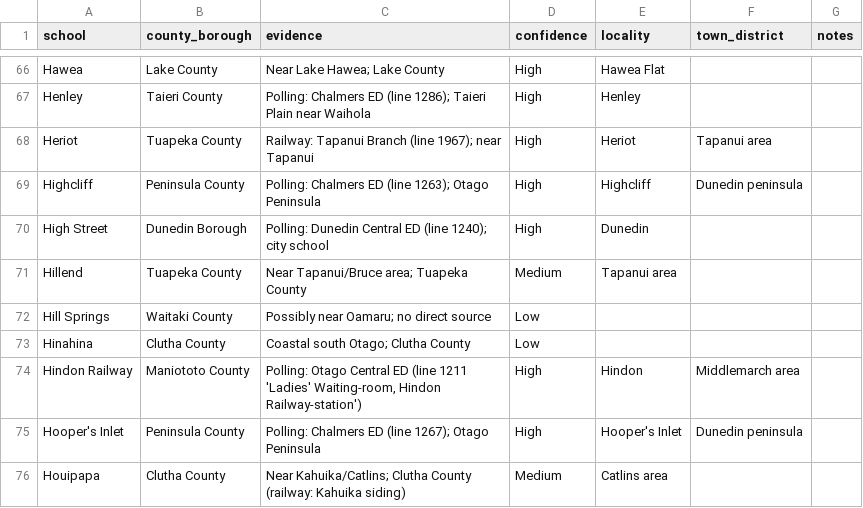
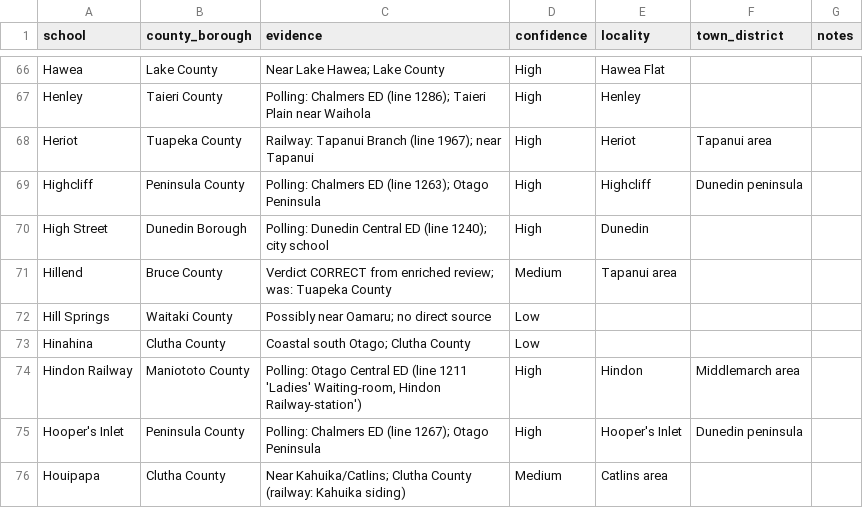
Before and after one commit to spirikahu/NZ_1918, a CSV file: NZ/Schools/Name_Matching_Results/Otago_county_borough.csv, drawn as a sheet; only a part is shown, gaps mark what is left out.

```diff
--- a/NZ/Schools/Name_Matching_Results/Otago_county_borough.csv
+++ b/NZ/Schools/Name_Matching_Results/Otago_county_borough.csv
@@ -70,3 +70,3 @@ Highcliff,Peninsula County,Polling: Chalmers ED (line 1263); Otago Peninsula,Hig
 High Street,Dunedin Borough,Polling: Dunedin Central ED (line 1240); city school,High,Dunedin,,
-Hillend,Tuapeka County,Near Tapanui/Bruce area; Tuapeka County,Medium,Tapanui area,,
+Hillend,Bruce County,Verdict CORRECT from enriched review; was: Tuapeka County,Medium,Tapanui area,,
 Hill Springs,Waitaki County,Possibly near Oamaru; no direct source,Low,,,
```
Also changed, not shown: NZ/Schools/check_results/mismatches.csv, NZ/Schools/check_results/mismatches_enriched.csv.
